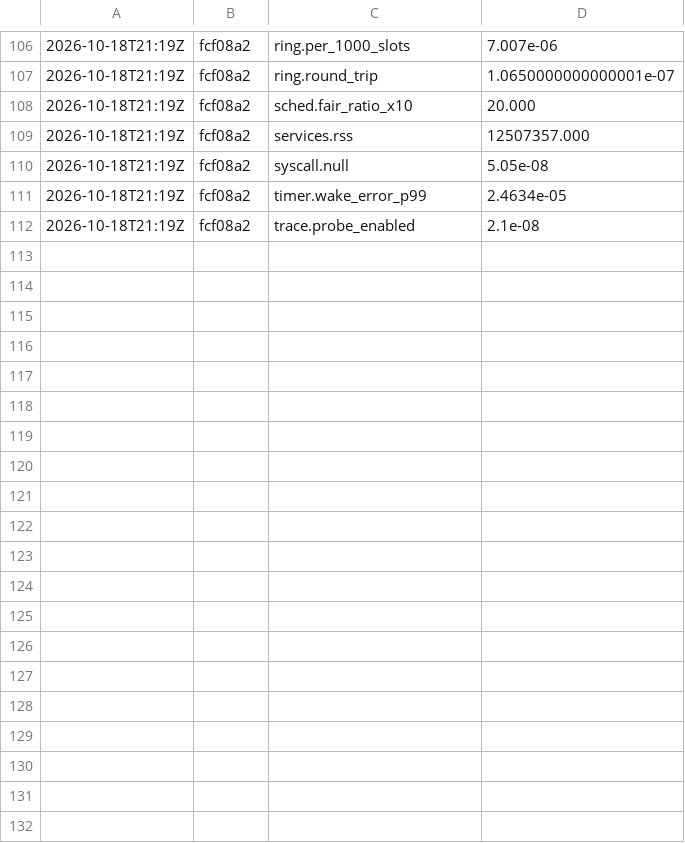
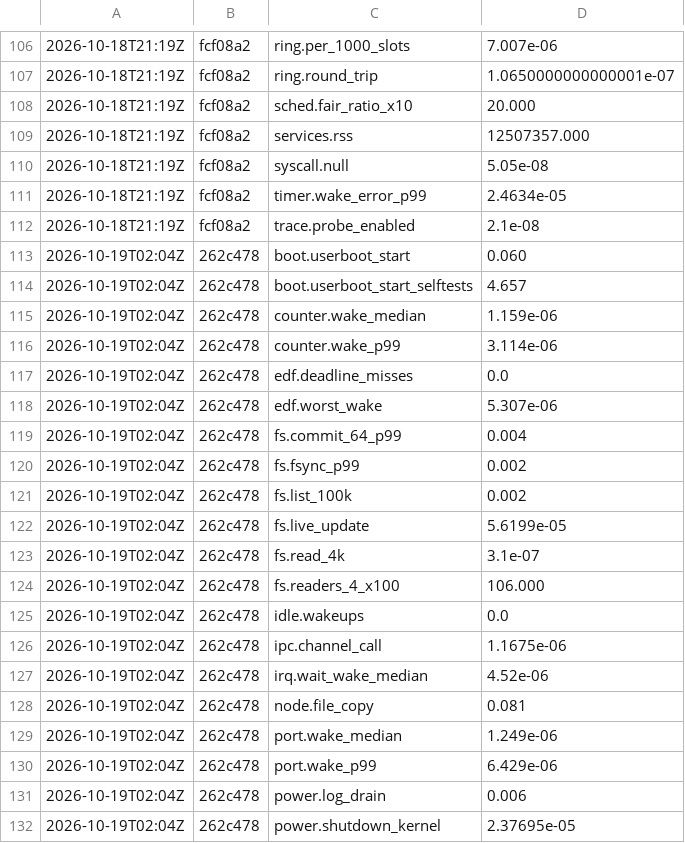
Before and after one commit to JamesKane/VectraOS, a TSV file: bench/history/brimstone.tsv, drawn as a sheet; only a part is shown, gaps mark what is left out; the diff covers the shown part only.

```diff
--- a/bench/history/brimstone.tsv
+++ b/bench/history/brimstone.tsv
@@ -112 +112,21 @@
 2026-10-18T21:19Z	fcf08a2	trace.probe_enabled	2.1e-08
+2026-10-19T02:04Z	262c478	boot.userboot_start	0.060
+2026-10-19T02:04Z	262c478	boot.userboot_start_selftests	4.657
+2026-10-19T02:04Z	262c478	counter.wake_median	1.159e-06
+2026-10-19T02:04Z	262c478	counter.wake_p99	3.114e-06
+2026-10-19T02:04Z	262c478	edf.deadline_misses	0.0
+2026-10-19T02:04Z	262c478	edf.worst_wake	5.307e-06
+2026-10-19T02:04Z	262c478	fs.commit_64_p99	0.004
+2026-10-19T02:04Z	262c478	fs.fsync_p99	0.002
+2026-10-19T02:04Z	262c478	fs.list_100k	0.002
+2026-10-19T02:04Z	262c478	fs.live_update	5.6199e-05
+2026-10-19T02:04Z	262c478	fs.read_4k	3.1e-07
+2026-10-19T02:04Z	262c478	fs.readers_4_x100	106.000
+2026-10-19T02:04Z	262c478	idle.wakeups	0.0
+2026-10-19T02:04Z	262c478	ipc.channel_call	1.1675e-06
+2026-10-19T02:04Z	262c478	irq.wait_wake_median	4.52e-06
+2026-10-19T02:04Z	262c478	node.file_copy	0.081
+2026-10-19T02:04Z	262c478	port.wake_median	1.249e-06
+2026-10-19T02:04Z	262c478	port.wake_p99	6.429e-06
+2026-10-19T02:04Z	262c478	power.log_drain	0.006
+2026-10-19T02:04Z	262c478	power.shutdown_kernel	2.37695e-05
```
Also changed, not shown: 12 added rows elsewhere in this file, 1 other file.
